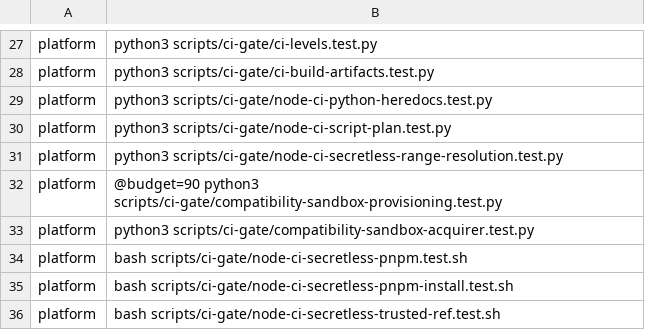
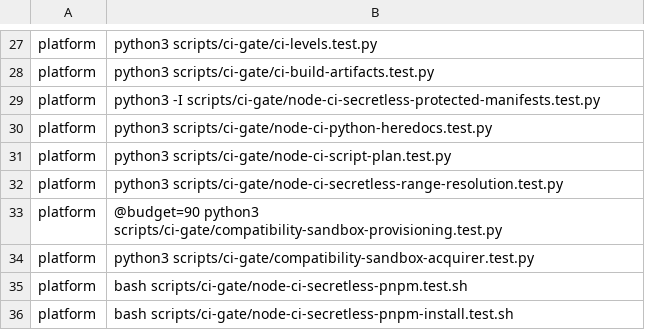
Before and after one commit to verJSON/.github, a TSV file: scripts/actions-ci-groups.tsv, drawn as a sheet; only a part is shown, gaps mark what is left out; the shorter side is filled out with more unchanged rows.

```diff
--- a/scripts/actions-ci-groups.tsv
+++ b/scripts/actions-ci-groups.tsv
@@ -28,2 +28,3 @@ platform	python3 scripts/ci-gate/ci-levels.test.py
 platform	python3 scripts/ci-gate/ci-build-artifacts.test.py
+platform	python3 -I scripts/ci-gate/node-ci-secretless-protected-manifests.test.py
 platform	python3 scripts/ci-gate/node-ci-python-heredocs.test.py
```
Also changed, not shown: 2 other files.
